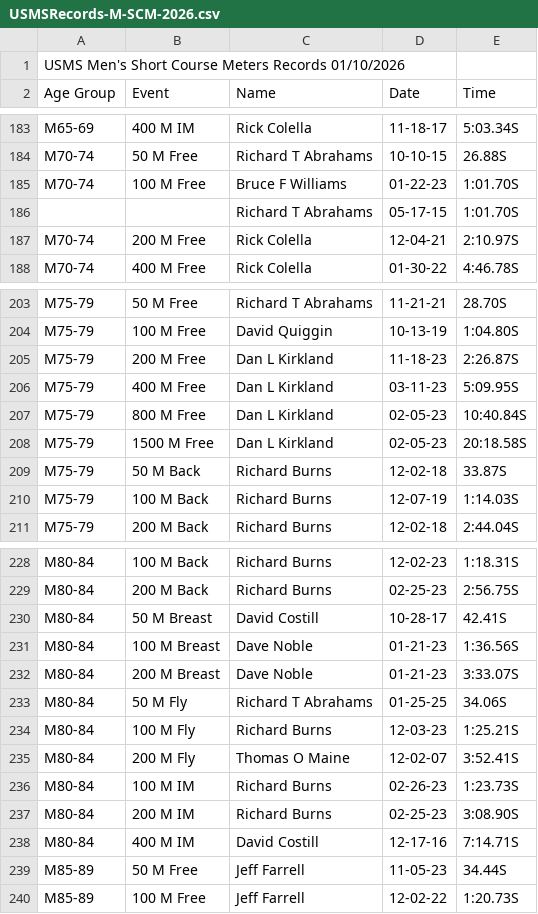
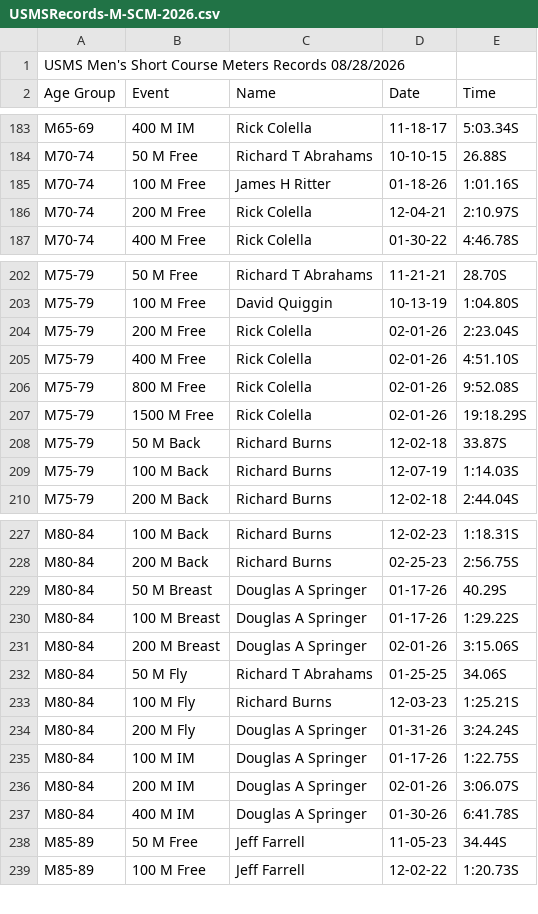
Before and after one commit to bobup/PMSTopTen, a CSV file: SeasonData/Season-2026/SourceData-2026/USMSRecords-M-SCM-2026.csv, drawn as a sheet; only a part is shown, gaps mark what is left out; the diff covers the shown part only.

```diff
--- a/SeasonData/Season-2026/SourceData-2026/USMSRecords-M-SCM-2026.csv
+++ b/SeasonData/Season-2026/SourceData-2026/USMSRecords-M-SCM-2026.csv
@@ -1,2 +1,2 @@
-USMS Men's Short Course Meters Records 01/10/2026
+USMS Men's Short Course Meters Records 08/28/2026
 Age Group,Event,Name,Date,Time
@@ -184,4 +184,3 @@ M65-69,400 M IM,Rick Colella,11-18-17,5:03.34S
 M70-74,50 M Free,Richard T Abrahams,10-10-15,26.88S
-M70-74,100 M Free,Bruce F Williams,01-22-23,1:01.70S
-,,Richard T Abrahams,05-17-15,1:01.70S
+M70-74,100 M Free,James H Ritter,01-18-26,1:01.16S
 M70-74,200 M Free,Rick Colella,12-04-21,2:10.97S
@@ -204,6 +203,6 @@ M75-79,50 M Free,Richard T Abrahams,11-21-21,28.70S
 M75-79,100 M Free,David Quiggin,10-13-19,1:04.80S
-M75-79,200 M Free,Dan L Kirkland,11-18-23,2:26.87S
-M75-79,400 M Free,Dan L Kirkland,03-11-23,5:09.95S
-M75-79,800 M Free,Dan L Kirkland,02-05-23,10:40.84S
-M75-79,1500 M Free,Dan L Kirkland,02-05-23,20:18.58S
+M75-79,200 M Free,Rick Colella,02-01-26,2:23.04S
+M75-79,400 M Free,Rick Colella,02-01-26,4:51.10S
+M75-79,800 M Free,Rick Colella,02-01-26,9:52.08S
+M75-79,1500 M Free,Rick Colella,02-01-26,19:18.29S
 M75-79,50 M Back,Richard Burns,12-02-18,33.87S
@@ -229,11 +228,11 @@ M80-84,100 M Back,Richard Burns,12-02-23,1:18.31S
 M80-84,200 M Back,Richard Burns,02-25-23,2:56.75S
-M80-84,50 M Breast,David Costill,10-28-17,42.41S
-M80-84,100 M Breast,Dave Noble,01-21-23,1:36.56S
-M80-84,200 M Breast,Dave Noble,01-21-23,3:33.07S
+M80-84,50 M Breast,Douglas A Springer,01-17-26,40.29S
+M80-84,100 M Breast,Douglas A Springer,01-17-26,1:29.22S
+M80-84,200 M Breast,Douglas A Springer,02-01-26,3:15.06S
 M80-84,50 M Fly,Richard T Abrahams,01-25-25,34.06S
 M80-84,100 M Fly,Richard Burns,12-03-23,1:25.21S
-M80-84,200 M Fly,Thomas O Maine,12-02-07,3:52.41S
-M80-84,100 M IM,Richard Burns,02-26-23,1:23.73S
-M80-84,200 M IM,Richard Burns,02-25-23,3:08.90S
-M80-84,400 M IM,David Costill,12-17-16,7:14.71S
+M80-84,200 M Fly,Douglas A Springer,01-31-26,3:24.24S
+M80-84,100 M IM,Douglas A Springer,01-17-26,1:22.75S
+M80-84,200 M IM,Douglas A Springer,02-01-26,3:06.07S
+M80-84,400 M IM,Douglas A Springer,01-30-26,6:41.78S
 M85-89,50 M Free,Jeff Farrell,11-05-23,34.44S
```
Also changed, not shown: 49 edited cells elsewhere in this file, SeasonData/Season-2025/SourceData-2025/PACRecordsSCM-2025.csv, SeasonData/Season-2025/SourceData-2025/PACRecordsSCY-2025.csv, 45 other files.
